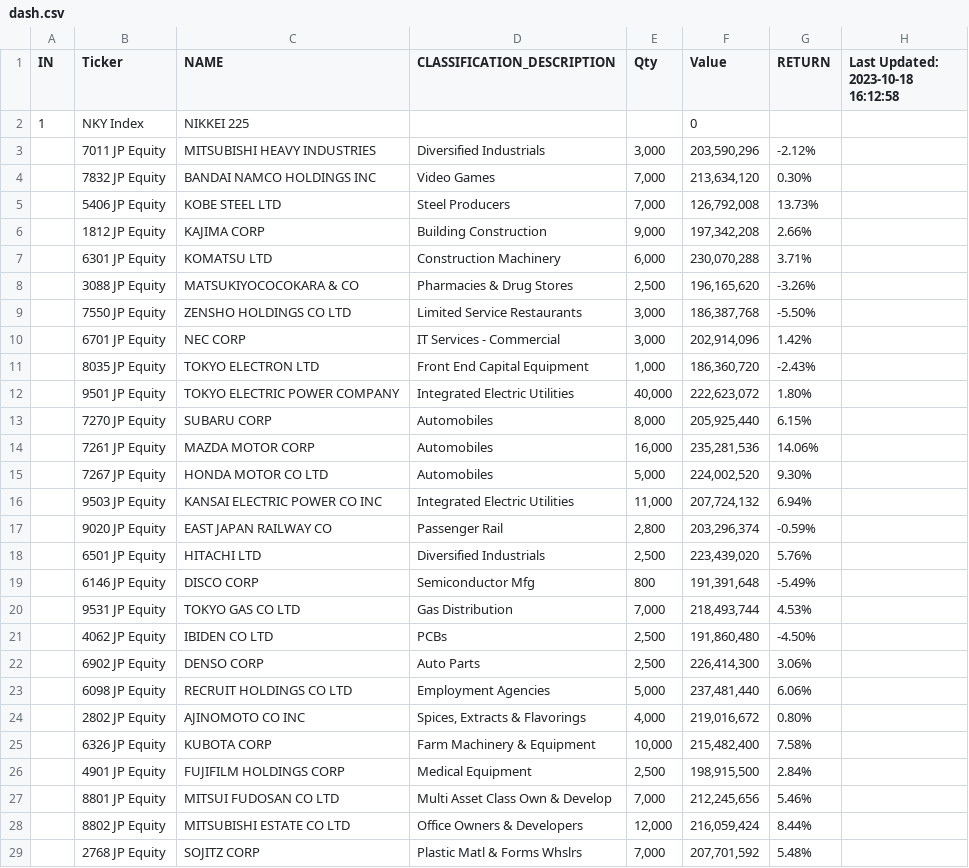
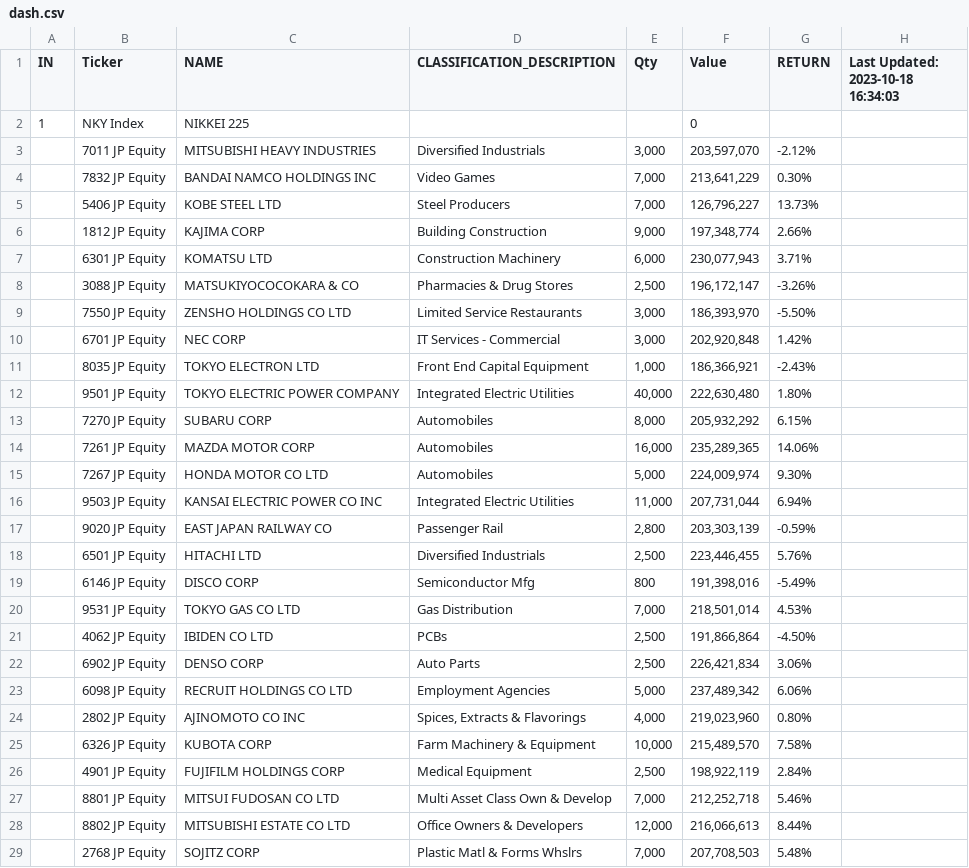
Before and after one commit to jjmerits/Dashboard, a CSV file: dash.csv, drawn as a sheet; only a part is shown; the diff covers the shown part only.

```diff
--- a/dash.csv
+++ b/dash.csv
@@ -1,29 +1,29 @@
-IN,Ticker,NAME,CLASSIFICATION_DESCRIPTION,Qty,Value,RETURN,Last Updated: 2023-10-18 16:12:58
+IN,Ticker,NAME,CLASSIFICATION_DESCRIPTION,Qty,Value,RETURN,Last Updated: 2023-10-18 16:34:03
 1,NKY Index,NIKKEI 225,,,0,,
-,7011 JP Equity,MITSUBISHI HEAVY INDUSTRIES,Diversified Industrials,"3,000","203,590,296",-2.12%,
-,7832 JP Equity,BANDAI NAMCO HOLDINGS INC,Video Games,"7,000","213,634,120",0.30%,
-,5406 JP Equity,KOBE STEEL LTD,Steel Producers,"7,000","126,792,008",13.73%,
-,1812 JP Equity,KAJIMA CORP,Building Construction,"9,000","197,342,208",2.66%,
-,6301 JP Equity,KOMATSU LTD,Construction Machinery,"6,000","230,070,288",3.71%,
-,3088 JP Equity,MATSUKIYOCOCOKARA & CO,Pharmacies & Drug Stores,"2,500","196,165,620",-3.26%,
-,7550 JP Equity,ZENSHO HOLDINGS CO LTD,Limited Service Restaurants,"3,000","186,387,768",-5.50%,
-,6701 JP Equity,NEC CORP,IT Services - Commercial,"3,000","202,914,096",1.42%,
-,8035 JP Equity,TOKYO ELECTRON LTD,Front End Capital Equipment,"1,000","186,360,720",-2.43%,
-,9501 JP Equity,TOKYO ELECTRIC POWER COMPANY,Integrated Electric Utilities,"40,000","222,623,072",1.80%,
-,7270 JP Equity,SUBARU CORP,Automobiles,"8,000","205,925,440",6.15%,
-,7261 JP Equity,MAZDA MOTOR CORP,Automobiles,"16,000","235,281,536",14.06%,
-,7267 JP Equity,HONDA MOTOR CO LTD,Automobiles,"5,000","224,002,520",9.30%,
-,9503 JP Equity,KANSAI ELECTRIC POWER CO INC,Integrated Electric Utilities,"11,000","207,724,132",6.94%,
-,9020 JP Equity,EAST JAPAN RAILWAY CO,Passenger Rail,"2,800","203,296,374",-0.59%,
-,6501 JP Equity,HITACHI LTD,Diversified Industrials,"2,500","223,439,020",5.76%,
-,6146 JP Equity,DISCO CORP,Semiconductor Mfg,800,"191,391,648",-5.49%,
-,9531 JP Equity,TOKYO GAS CO LTD,Gas Distribution,"7,000","218,493,744",4.53%,
-,4062 JP Equity,IBIDEN CO LTD,PCBs,"2,500","191,860,480",-4.50%,
-,6902 JP Equity,DENSO CORP,Auto Parts,"2,500","226,414,300",3.06%,
-,6098 JP Equity,RECRUIT HOLDINGS CO LTD,Employment Agencies,"5,000","237,481,440",6.06%,
-,2802 JP Equity,AJINOMOTO CO INC,"Spices, Extracts & Flavorings","4,000","219,016,672",0.80%,
-,6326 JP Equity,KUBOTA CORP,Farm Machinery & Equipment,"10,000","215,482,400",7.58%,
-,4901 JP Equity,FUJIFILM HOLDINGS CORP,Medical Equipment,"2,500","198,915,500",2.84%,
-,8801 JP Equity,MITSUI FUDOSAN CO LTD,Multi Asset Class Own & Develop,"7,000","212,245,656",5.46%,
-,8802 JP Equity,MITSUBISHI ESTATE CO LTD,Office Owners & Developers,"12,000","216,059,424",8.44%,
-,2768 JP Equity,SOJITZ CORP,Plastic Matl & Forms Whslrs,"7,000","207,701,592",5.48%,
+,7011 JP Equity,MITSUBISHI HEAVY INDUSTRIES,Diversified Industrials,"3,000","203,597,070",-2.12%,
+,7832 JP Equity,BANDAI NAMCO HOLDINGS INC,Video Games,"7,000","213,641,229",0.30%,
+,5406 JP Equity,KOBE STEEL LTD,Steel Producers,"7,000","126,796,227",13.73%,
+,1812 JP Equity,KAJIMA CORP,Building Construction,"9,000","197,348,774",2.66%,
+,6301 JP Equity,KOMATSU LTD,Construction Machinery,"6,000","230,077,943",3.71%,
+,3088 JP Equity,MATSUKIYOCOCOKARA & CO,Pharmacies & Drug Stores,"2,500","196,172,147",-3.26%,
+,7550 JP Equity,ZENSHO HOLDINGS CO LTD,Limited Service Restaurants,"3,000","186,393,970",-5.50%,
+,6701 JP Equity,NEC CORP,IT Services - Commercial,"3,000","202,920,848",1.42%,
+,8035 JP Equity,TOKYO ELECTRON LTD,Front End Capital Equipment,"1,000","186,366,921",-2.43%,
+,9501 JP Equity,TOKYO ELECTRIC POWER COMPANY,Integrated Electric Utilities,"40,000","222,630,480",1.80%,
+,7270 JP Equity,SUBARU CORP,Automobiles,"8,000","205,932,292",6.15%,
+,7261 JP Equity,MAZDA MOTOR CORP,Automobiles,"16,000","235,289,365",14.06%,
+,7267 JP Equity,HONDA MOTOR CO LTD,Automobiles,"5,000","224,009,974",9.30%,
+,9503 JP Equity,KANSAI ELECTRIC POWER CO INC,Integrated Electric Utilities,"11,000","207,731,044",6.94%,
+,9020 JP Equity,EAST JAPAN RAILWAY CO,Passenger Rail,"2,800","203,303,139",-0.59%,
+,6501 JP Equity,HITACHI LTD,Diversified Industrials,"2,500","223,446,455",5.76%,
+,6146 JP Equity,DISCO CORP,Semiconductor Mfg,800,"191,398,016",-5.49%,
+,9531 JP Equity,TOKYO GAS CO LTD,Gas Distribution,"7,000","218,501,014",4.53%,
+,4062 JP Equity,IBIDEN CO LTD,PCBs,"2,500","191,866,864",-4.50%,
+,6902 JP Equity,DENSO CORP,Auto Parts,"2,500","226,421,834",3.06%,
+,6098 JP Equity,RECRUIT HOLDINGS CO LTD,Employment Agencies,"5,000","237,489,342",6.06%,
+,2802 JP Equity,AJINOMOTO CO INC,"Spices, Extracts & Flavorings","4,000","219,023,960",0.80%,
+,6326 JP Equity,KUBOTA CORP,Farm Machinery & Equipment,"10,000","215,489,570",7.58%,
+,4901 JP Equity,FUJIFILM HOLDINGS CORP,Medical Equipment,"2,500","198,922,119",2.84%,
+,8801 JP Equity,MITSUI FUDOSAN CO LTD,Multi Asset Class Own & Develop,"7,000","212,252,718",5.46%,
+,8802 JP Equity,MITSUBISHI ESTATE CO LTD,Office Owners & Developers,"12,000","216,066,613",8.44%,
+,2768 JP Equity,SOJITZ CORP,Plastic Matl & Forms Whslrs,"7,000","207,708,503",5.48%,
```
Also changed, not shown: 152 edited cells elsewhere in this file, com.csv.
